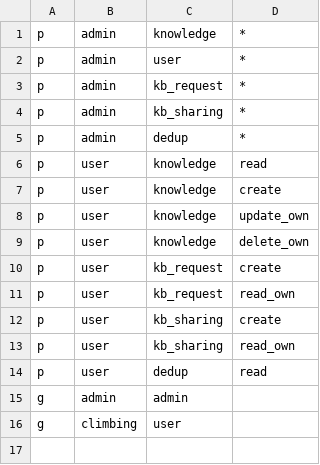
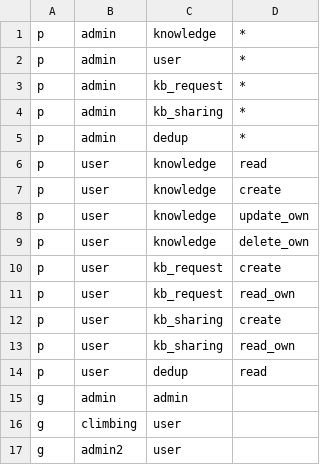
Before and after one commit to open-soulmate/opensoul, a CSV file: config/rbac_policy.csv, drawn as a sheet.

```diff
--- a/config/rbac_policy.csv
+++ b/config/rbac_policy.csv
@@ -16 +16,2 @@ g, admin, admin
 g, climbing, user
+g, admin2, user
```
Also changed, not shown: 2 other files.
